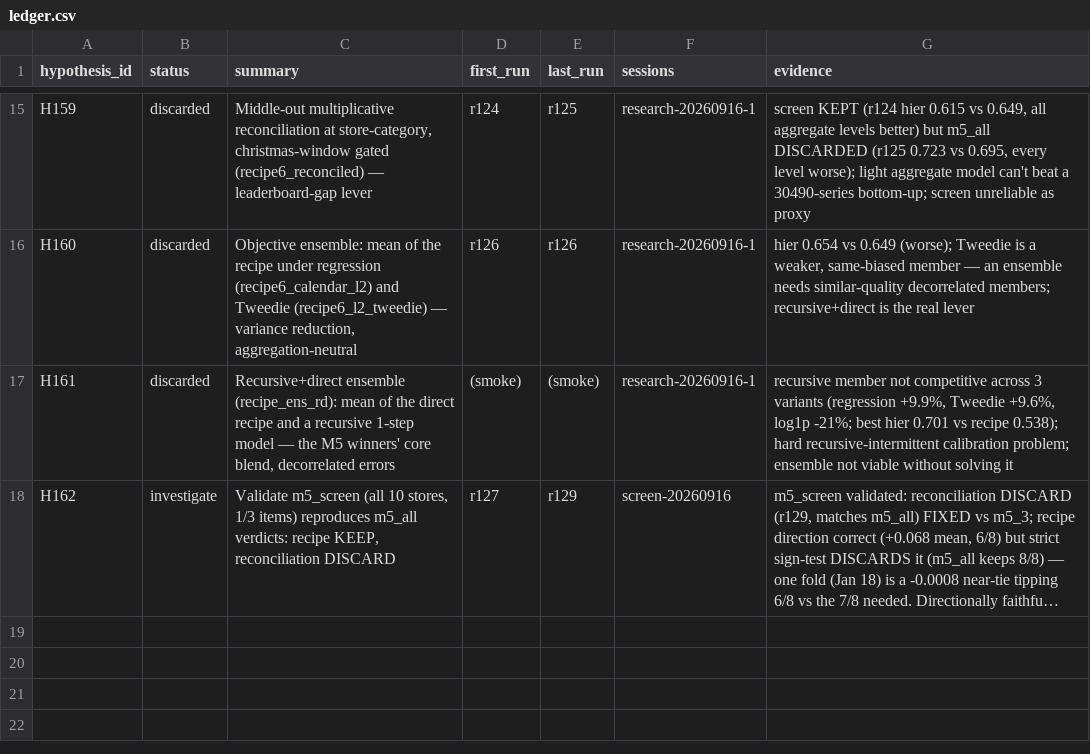
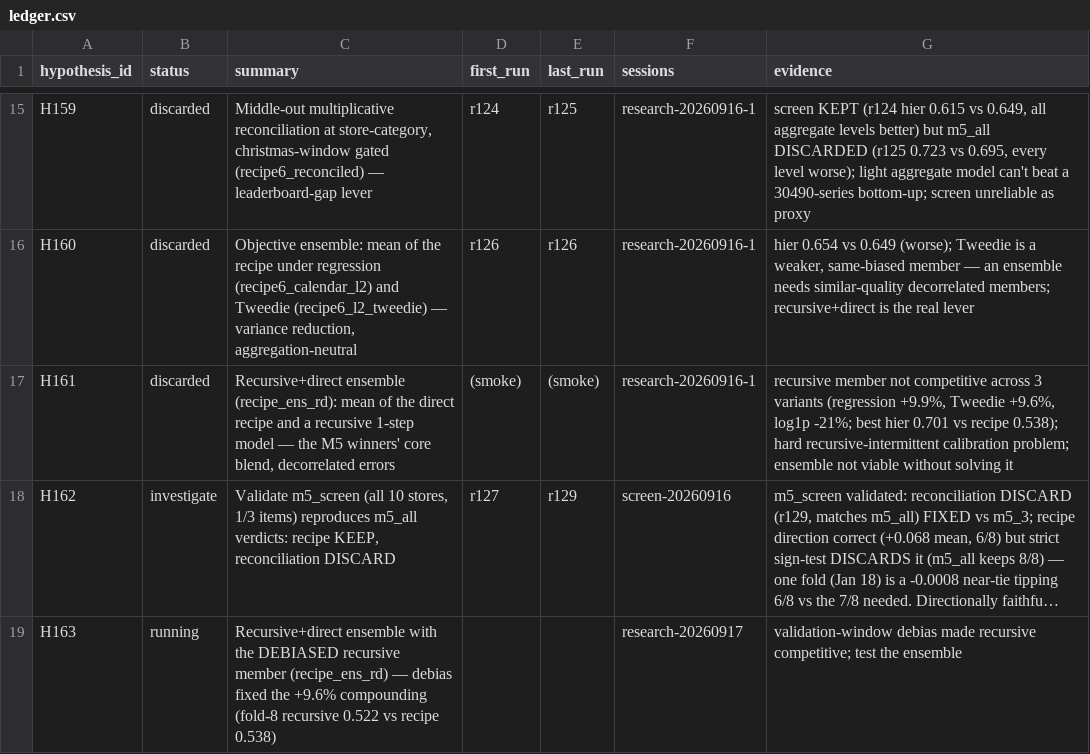
Before and after one commit to rslayer/kepler, a CSV file: hypotheses/m5_3/ledger.csv, drawn as a sheet; only a part is shown, gaps mark what is left out; long unchanged cells end in …; the diff names each change by its address in the sheet, - before the commit and + after, or states it on an @@ line.

```diff
--- a/hypotheses/m5_3/ledger.csv
+++ b/hypotheses/m5_3/ledger.csv
+row 19: H163 | running | Recursive+direct ensemble with the DEBIASED recursive member (recipe_ens_rd) — debias fixed the +9.6% compounding (fold-8 recursive 0.522 vs recipe 0.538) |  |  | research-20260917 | validation-window debias made recursive competitive; test the ensemble
```
Also changed, not shown: 1 other file.
